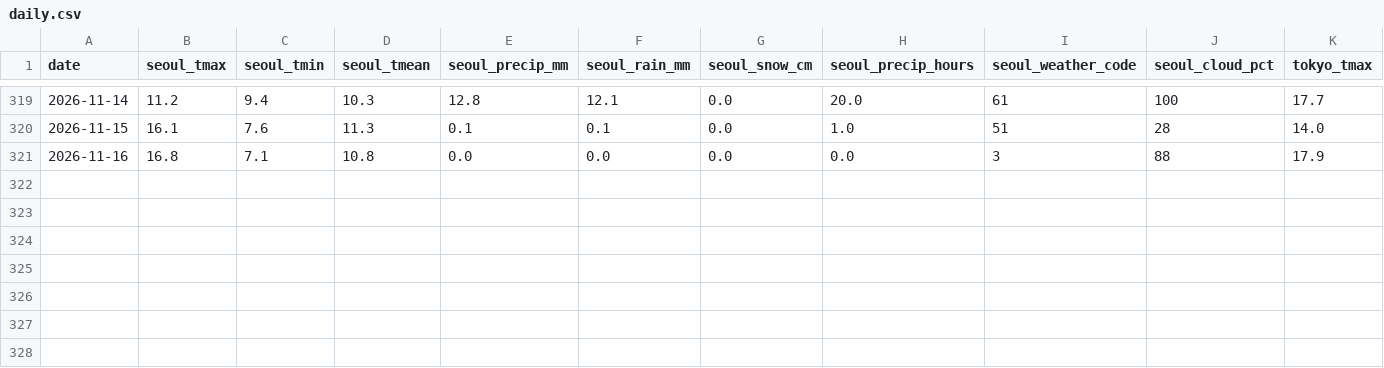
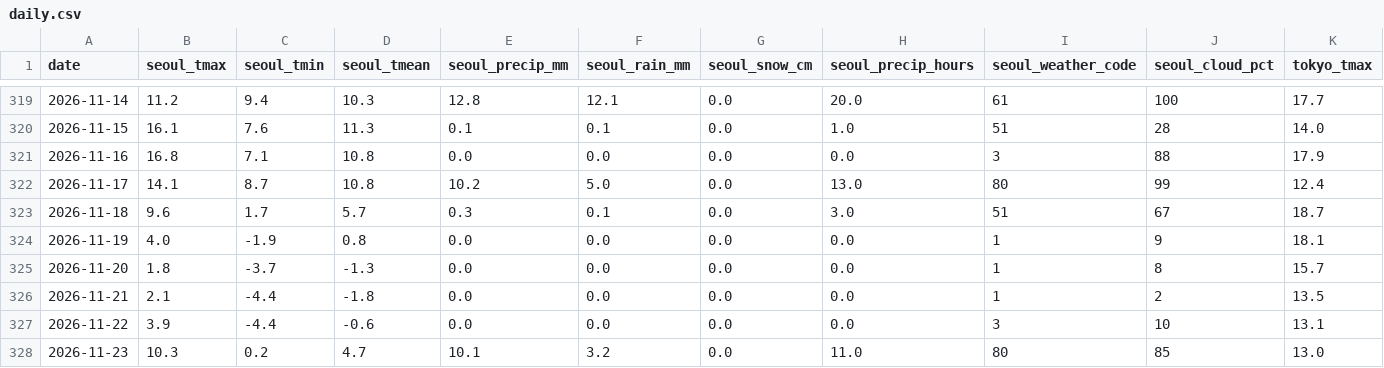
Before and after one commit to scuderia-kr/jp-weather-trends, a CSV file: data/daily.csv, drawn as a sheet; only a part is shown, gaps mark what is left out; rows hold the shown columns only; the diff names each change by its address in the sheet, - before the commit and + after, or states it on an @@ line.

```diff
--- a/data/daily.csv
+++ b/data/daily.csv
+row 322: 2026-11-17 | 14.1 | 8.7 | 10.8 | 10.2 | 5.0 | 0.0 | 13.0 | 80 | 99 | 12.4
+row 323: 2026-11-18 | 9.6 | 1.7 | 5.7 | 0.3 | 0.1 | 0.0 | 3.0 | 51 | 67 | 18.7
+row 324: 2026-11-19 | 4.0 | -1.9 | 0.8 | 0.0 | 0.0 | 0.0 | 0.0 | 1 | 9 | 18.1
+row 325: 2026-11-20 | 1.8 | -3.7 | -1.3 | 0.0 | 0.0 | 0.0 | 0.0 | 1 | 8 | 15.7
+row 326: 2026-11-21 | 2.1 | -4.4 | -1.8 | 0.0 | 0.0 | 0.0 | 0.0 | 1 | 2 | 13.5
+row 327: 2026-11-22 | 3.9 | -4.4 | -0.6 | 0.0 | 0.0 | 0.0 | 0.0 | 3 | 10 | 13.1
+row 328: 2026-11-23 | 10.3 | 0.2 | 4.7 | 10.1 | 3.2 | 0.0 | 11.0 | 80 | 85 | 13.0
```
Also changed, not shown: data/trends_daily.csv, data/trends_monsun.csv, 6 other files.
